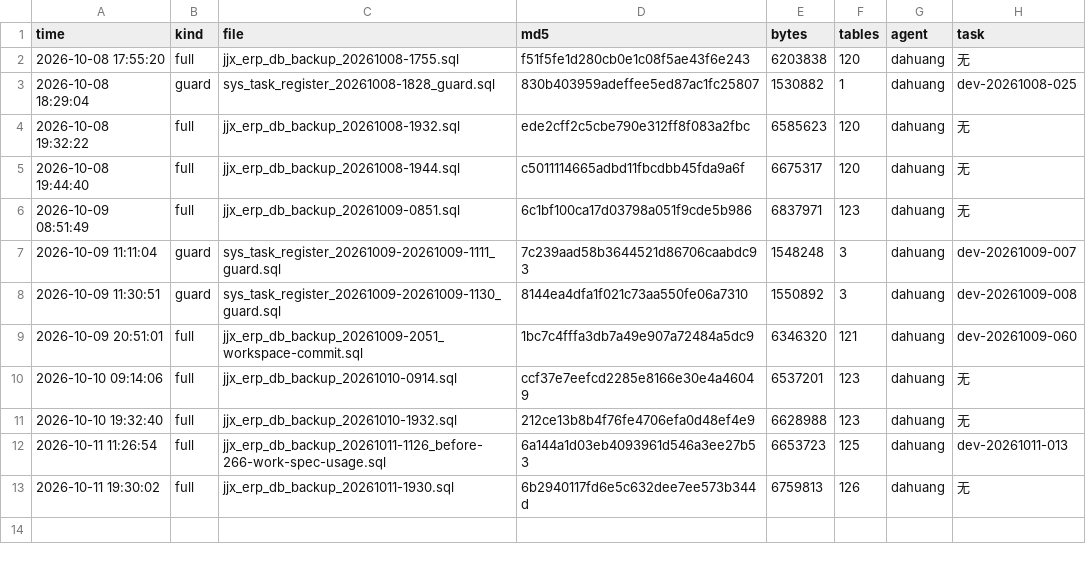
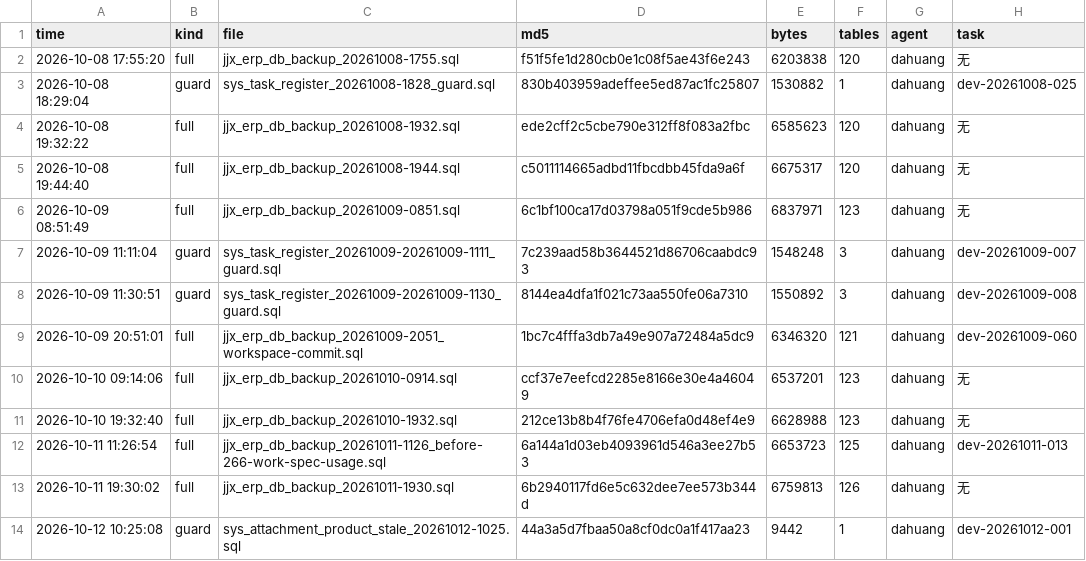
Before and after one commit to HelloLeoLyn/jjx, a TSV file: jjx-docs/sql/backups/backup-index.tsv, drawn as a sheet; the diff names each change by its address in the sheet, - before the commit and + after, or states it on an @@ line.

Commit message:
chore(db): 清除 10-10 遗留 product 类附件 7 条 + guard 备份（dev-20261012-001）
- DELETE FROM sys_attachment WHERE id IN (5..11)：旧产品 YL1025PWOO 的工程上传附件（客供稿/样品照片/结构图/面板图/线路图/刀模参数图），因 product TRUNCATE 后 ID 复用被错挂到新 YL001MEOO
- guard 备份：jjx-docs/sql/backups/sys_attachment_product_stale_20261012-1025.sql（md5 44a3a5d7fbaa50a8cf0dc0a1f417aa23），backup-index.tsv 已登记
- 验证：sys_attachment 中 biz_type='product' 剩 0 行；保留 2/3/4 工序图标 + 今天新建的询价/报价客供稿
- 注：本提交不含并行会话 0958 备份的账本行（未提交，留在工作区）

```diff
--- a/jjx-docs/sql/backups/backup-index.tsv
+++ b/jjx-docs/sql/backups/backup-index.tsv
+row 14: 2026-10-12 10:25:08 | guard | sys_attachment_product_stale_20261012-1025.sql | 44a3a5d7fbaa50a8cf0dc0a1f417aa23 | 9442 | 1 | dahuang | dev-20261012-001
```
Also changed, not shown: 1 other file.
